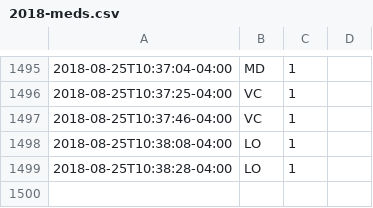
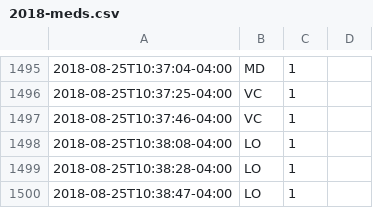
Before and after one commit to gmkarl/todo, a CSV file: Routine/meds/2018-meds.csv, drawn as a sheet; only a part is shown, gaps mark what is left out; the diff names each change by its address in the sheet, - before the commit and + after, or states it on an @@ line.

Commit message:
meds LO 1

```diff
--- a/Routine/meds/2018-meds.csv
+++ b/Routine/meds/2018-meds.csv
+row 1500: 2018-08-25T10:38:47-04:00 | LO | 1
```
